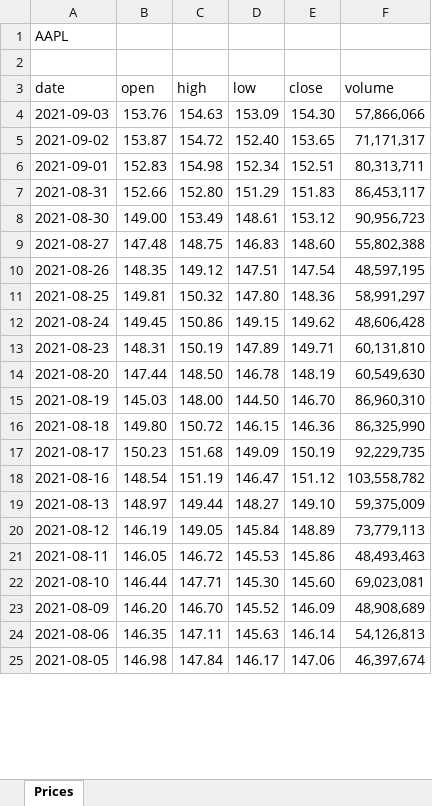
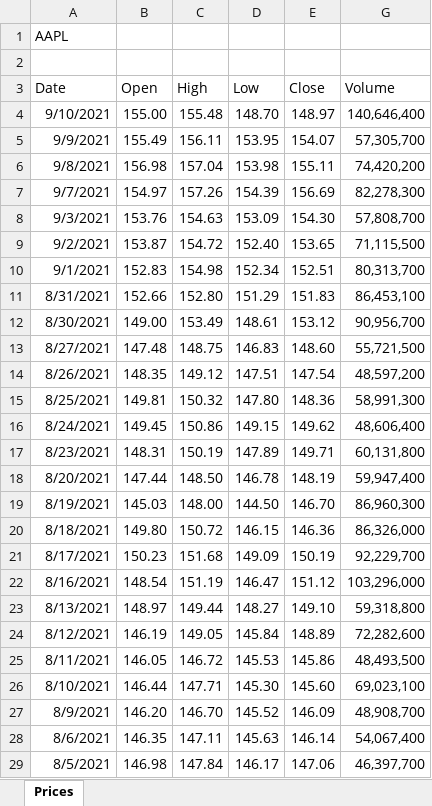
Before and after one commit to gabey9/XLQuote, an Excel workbook: Examples/Historical Prices.xlsx, sheet Prices, drawn as a sheet; only a part is shown; values as stored, in another font and other column widths than the file's, no borders; removed rows and columns are numbered as before the commit, all else as after; the diff covers the shown part only; the diff names each change by its address in the sheet, - before the commit and + after, or states it on an @@ line.

```diff
--- a/Examples/Historical Prices.xlsx (sheet Prices)
+++ b/Examples/Historical Prices.xlsx (sheet Prices)
@@ column F hidden, rows 4-25: 57,866,066 | 71,171,317 | 80,313,711 | 86,453,117 | 90,956,723 | 55,802,388 | 48,597,195 | 58,991,297 | 48,606,428 | 60,131,810 | 60,549,630 | 86,960,310 | 86,325,990 | 92,229,735 | 103,558,782 | 59,375,009 | 73,779,113 | 48,493,463 | 69,023,081 | 48,908,689 | 54,126,813 | 46,397,674 @@
@@ column G unhidden, rows 8-29: 57,808,700 | 71,115,500 | 80,313,700 | 86,453,100 | 90,956,700 | 55,721,500 | 48,597,200 | 58,991,300 | 48,606,400 | 60,131,800 | 59,947,400 | 86,960,300 | 86,326,000 | 92,229,700 | 103,296,000 | 59,318,800 | 72,282,600 | 48,493,500 | 69,023,100 | 48,908,700 | 54,067,400 | 46,397,700 @@
-row 3: date | open | high | low | close | volume
+row 3: Date | Open | High | Low | Close | Volume
+row 4: 9/10/2021 | 155.00 | 155.48 | 148.70 | 148.97 | 140,646,400
+row 5: 9/9/2021 | 155.49 | 156.11 | 153.95 | 154.07 | 57,305,700
+row 6: 9/8/2021 | 156.98 | 157.04 | 153.98 | 155.11 | 74,420,200
+row 7: 9/7/2021 | 154.97 | 157.26 | 154.39 | 156.69 | 82,278,300
-A8: 2021-09-03
+A8: 9/3/2021
-A9: 2021-09-02
+A9: 9/2/2021
-A10: 2021-09-01
+A10: 9/1/2021
-A11: 2021-08-31
+A11: 8/31/2021
-A12: 2021-08-30
+A12: 8/30/2021
-A13: 2021-08-27
+A13: 8/27/2021
-A14: 2021-08-26
+A14: 8/26/2021
-A15: 2021-08-25
+A15: 8/25/2021
-A16: 2021-08-24
+A16: 8/24/2021
-A17: 2021-08-23
+A17: 8/23/2021
-A18: 2021-08-20
+A18: 8/20/2021
-A19: 2021-08-19
+A19: 8/19/2021
-A20: 2021-08-18
+A20: 8/18/2021
-A21: 2021-08-17
+A21: 8/17/2021
-A22: 2021-08-16
+A22: 8/16/2021
-A23: 2021-08-13
+A23: 8/13/2021
-A24: 2021-08-12
+A24: 8/12/2021
-A25: 2021-08-11
+A25: 8/11/2021
-A26: 2021-08-10
+A26: 8/10/2021
-A27: 2021-08-09
+A27: 8/9/2021
-A28: 2021-08-06
+A28: 8/6/2021
-A29: 2021-08-05
+A29: 8/5/2021
```
Also changed, not shown: other rows of this sheet, formulas that keep their value, hidden cells.
